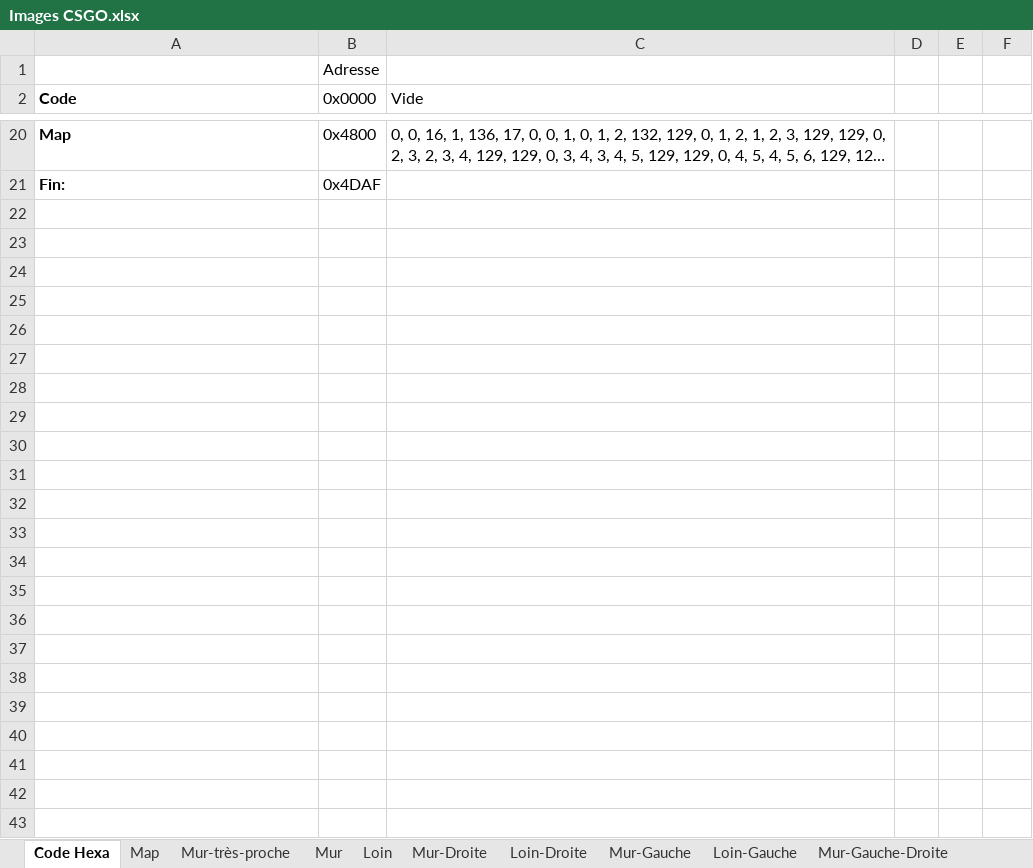
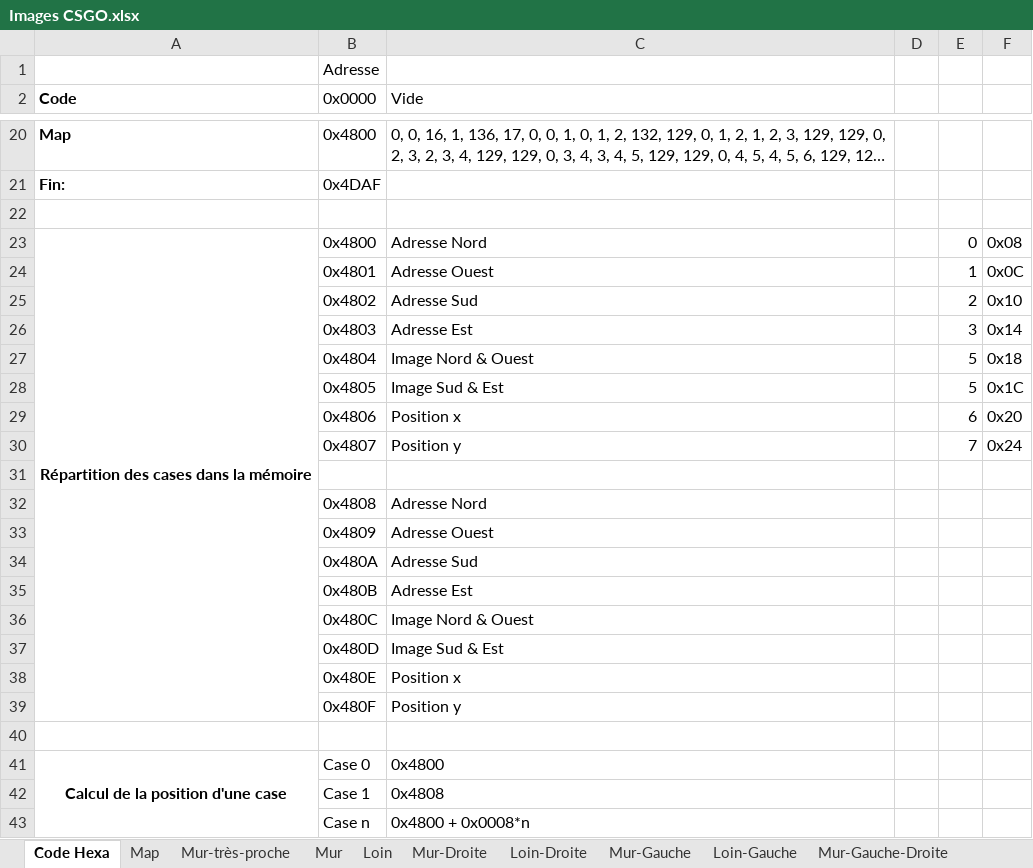
Before and after one commit to JeanSOUDIER/Bas-Niveau, an Excel workbook: CSGO/Images CSGO.xlsx, sheet Code Hexa, drawn as a sheet; only a part is shown, gaps mark what is left out; long unchanged cells end in …; values as stored, in another font and other column widths than the file's, no borders; the diff names each change by its address in the sheet, - before the commit and + after, or states it on an @@ line.

Commit message:
Vision des images côté Nord

```diff
--- a/CSGO/Images CSGO.xlsx (sheet Code Hexa)
+++ b/CSGO/Images CSGO.xlsx (sheet Code Hexa)
+row 22: (empty)
+row 23: Répartition des cases dans la mémoire | 0x4800 | Adresse Nord |  | 0 | 0x08
+row 24:  | 0x4801 | Adresse Ouest |  | 1 | 0x0C
+row 25:  | 0x4802 | Adresse Sud |  | 2 | 0x10
+row 26:  | 0x4803 | Adresse Est |  | 3 | 0x14
+row 27:  | 0x4804 | Image Nord & Ouest |  | 5 | 0x18
+row 28:  | 0x4805 | Image Sud & Est |  | 5 | 0x1C
+row 29:  | 0x4806 | Position x |  | 6 | 0x20
+row 30:  | 0x4807 | Position y |  | 7 | 0x24
+row 31: (empty)
+row 32:  | 0x4808 | Adresse Nord
+row 33:  | 0x4809 | Adresse Ouest
+row 34:  | 0x480A | Adresse Sud
+row 35:  | 0x480B | Adresse Est
+row 36:  | 0x480C | Image Nord & Ouest
+row 37:  | 0x480D | Image Sud & Est
+row 38:  | 0x480E | Position x
+row 39:  | 0x480F | Position y
+row 40: (empty)
+row 41: Calcul de la position d'une case | Case 0 | 0x4800
+row 42:  | Case 1 | 0x4808
+row 43:  | Case n | 0x4800 + 0x0008*n
```
Also changed, not shown: 13 other files.
